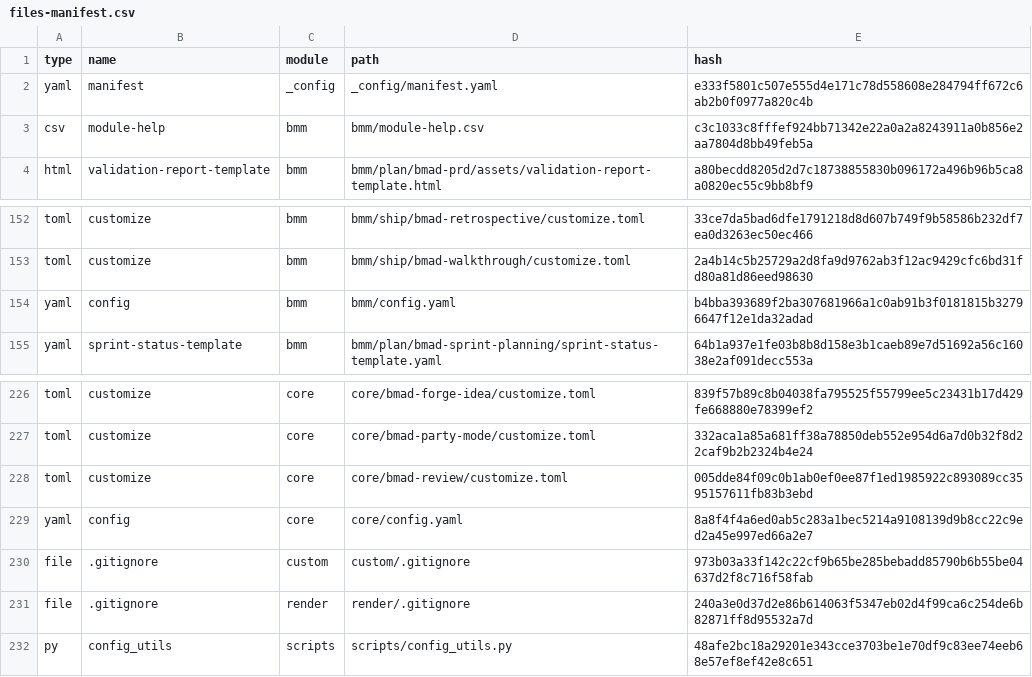
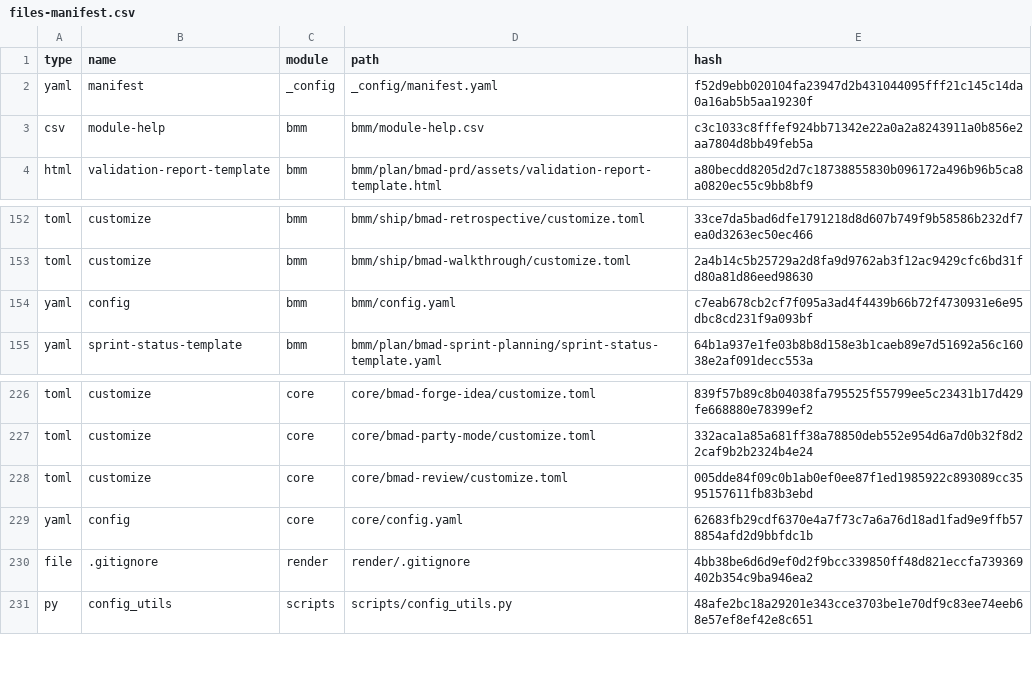
Before and after one commit to BabisK/click-diameter, a CSV file: _bmad/_config/files-manifest.csv, drawn as a sheet; only a part is shown, gaps mark what is left out.

```diff
--- a/_bmad/_config/files-manifest.csv
+++ b/_bmad/_config/files-manifest.csv
@@ -1,3 +1,3 @@
 type,name,module,path,hash
-"yaml","manifest","_config","_config/manifest.yaml","e333f5801c507e555d4e171c78d558608e284794ff672c6ab2b0f0977a820c4b"
+"yaml","manifest","_config","_config/manifest.yaml","f52d9ebb020104fa23947d2b431044095fff21c145c14da0a16ab5b5aa19230f"
 "csv","module-help","bmm","bmm/module-help.csv","c3c1033c8fffef924bb71342e22a0a2a8243911a0b856e2aa7804d8bb49feb5a"
@@ -153,3 +153,3 @@ type,name,module,path,hash
 "toml","customize","bmm","bmm/ship/bmad-walkthrough/customize.toml","2a4b14c5b25729a2d8fa9d9762ab3f12ac9429cfc6bd31fd80a81d86eed98630"
-"yaml","config","bmm","bmm/config.yaml","b4bba393689f2ba307681966a1c0ab91b3f0181815b32796647f12e1da32adad"
+"yaml","config","bmm","bmm/config.yaml","c7eab678cb2cf7f095a3ad4f4439b66b72f4730931e6e95dbc8cd231f9a093bf"
 "yaml","sprint-status-template","bmm","bmm/plan/bmad-sprint-planning/sprint-status-template.yaml","64b1a937e1fe03b8b8d158e3b1caeb89e7d51692a56c16038e2af091decc553a"
@@ -228,5 +228,4 @@ type,name,module,path,hash
 "toml","customize","core","core/bmad-review/customize.toml","005dde84f09c0b1ab0ef0ee87f1ed1985922c893089cc3595157611fb83b3ebd"
-"yaml","config","core","core/config.yaml","8a8f4f4a6ed0ab5c283a1bec5214a9108139d9b8cc22c9ed2a45e997ed66a2e7"
-"file",".gitignore","custom","custom/.gitignore","973b03a33f142c22cf9b65be285bebadd85790b6b55be04637d2f8c716f58fab"
-"file",".gitignore","render","render/.gitignore","240a3e0d37d2e86b614063f5347eb02d4f99ca6c254de6b82871ff8d95532a7d"
+"yaml","config","core","core/config.yaml","62683fb29cdf6370e4a7f73c7a6a76d18ad1fad9e9ffb578854afd2d9bbfdc1b"
+"file",".gitignore","render","render/.gitignore","4bb38be6d6d9ef0d2f9bcc339850ff48d821eccfa739369402b354c9ba946ea2"
 "py","config_utils","scripts","scripts/config_utils.py","48afe2bc18a29201e343cce3703be1e70df9c83ee74eeb68e57ef8ef42e8c651"
```
Also changed, not shown: 9 other files.
